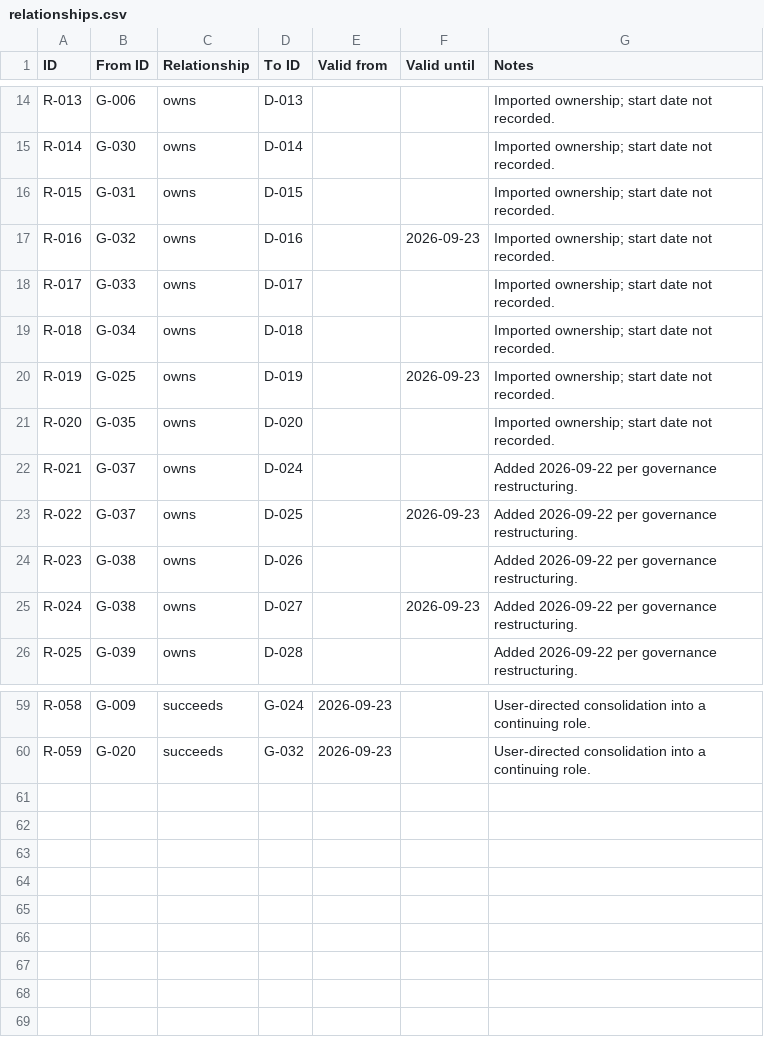
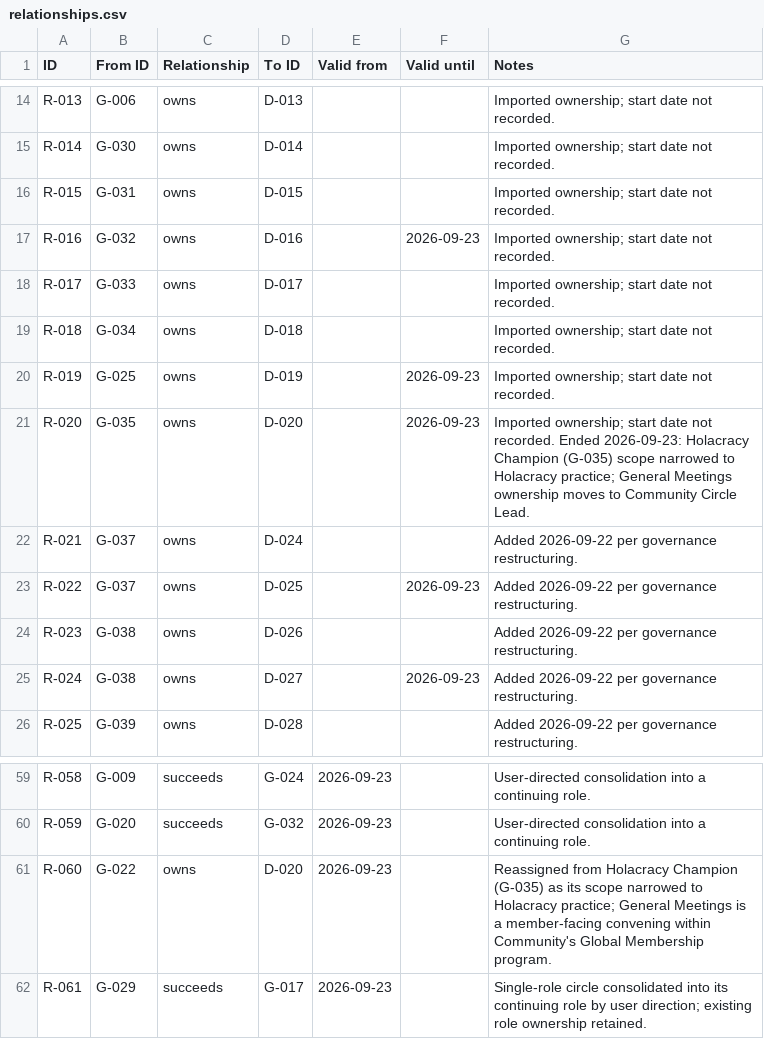
Before and after one commit to Sapiens-First/Website, a CSV file: data/atlas/relationships.csv, drawn as a sheet; only a part is shown, gaps mark what is left out.

```diff
--- a/data/atlas/relationships.csv
+++ b/data/atlas/relationships.csv
@@ -20,3 +20,3 @@ R-018,G-034,owns,D-018,,,Imported ownership; start date not recorded.
 R-019,G-025,owns,D-019,,2026-09-23,Imported ownership; start date not recorded.
-R-020,G-035,owns,D-020,,,Imported ownership; start date not recorded.
+R-020,G-035,owns,D-020,,2026-09-23,Imported ownership; start date not recorded. Ended 2026-09-23: Holacracy Champion (G-035) scope narrowed to Holacracy practice; General Meetings ownership moves to Community Circle Lead.
 R-021,G-037,owns,D-024,,,Added 2026-09-22 per governance restructuring.
@@ -60 +60,3 @@ R-058,G-009,succeeds,G-024,2026-09-23,,User-directed consolidation into a contin
 R-059,G-020,succeeds,G-032,2026-09-23,,User-directed consolidation into a continuing role.
+R-060,G-022,owns,D-020,2026-09-23,,Reassigned from Holacracy Champion (G-035) as its scope narrowed to Holacracy practice; General Meetings is a member-facing convening within Community's Global Membership program.
+R-061,G-029,succeeds,G-017,2026-09-23,,Single-role circle consolidated into its continuing role by user direction; existing role ownership retained.
```
Also changed, not shown: data/atlas/domains.csv, data/atlas/governance.csv, 21 other files.
